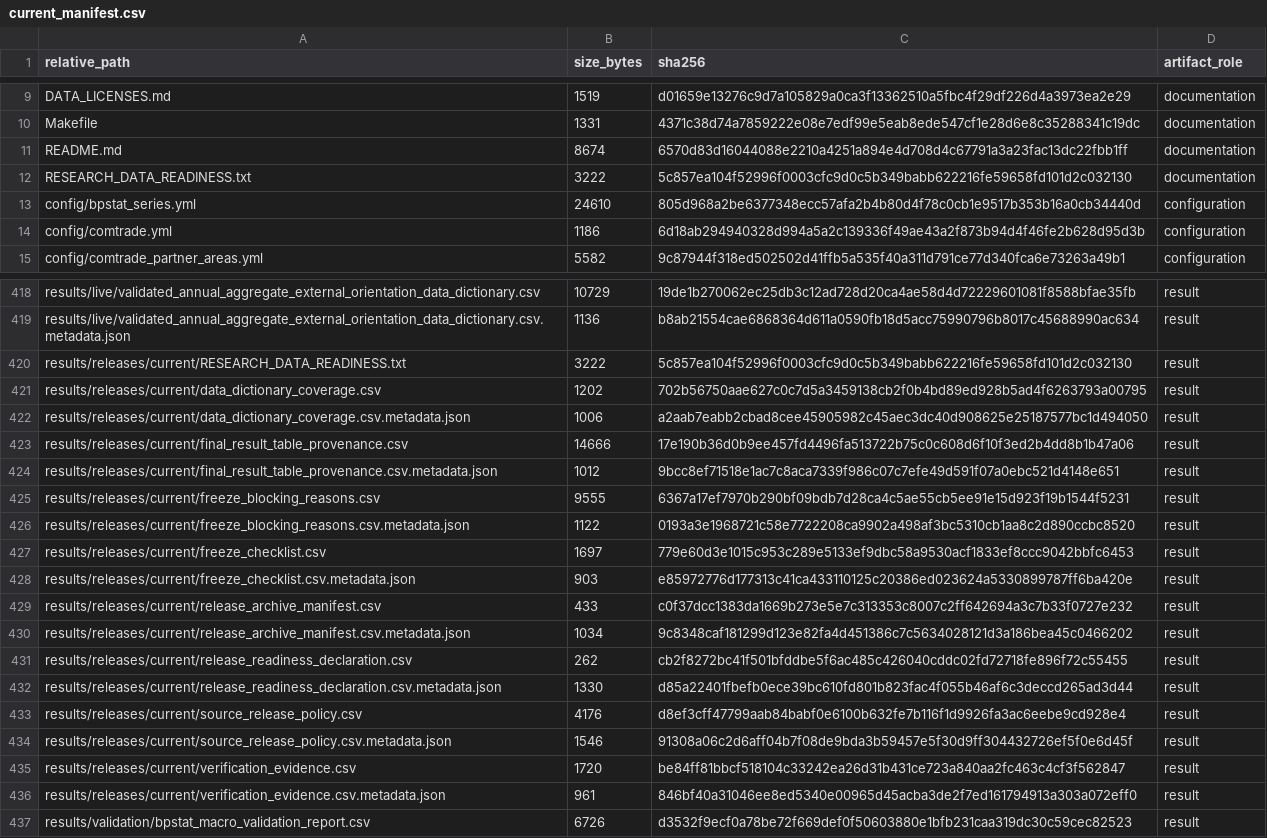
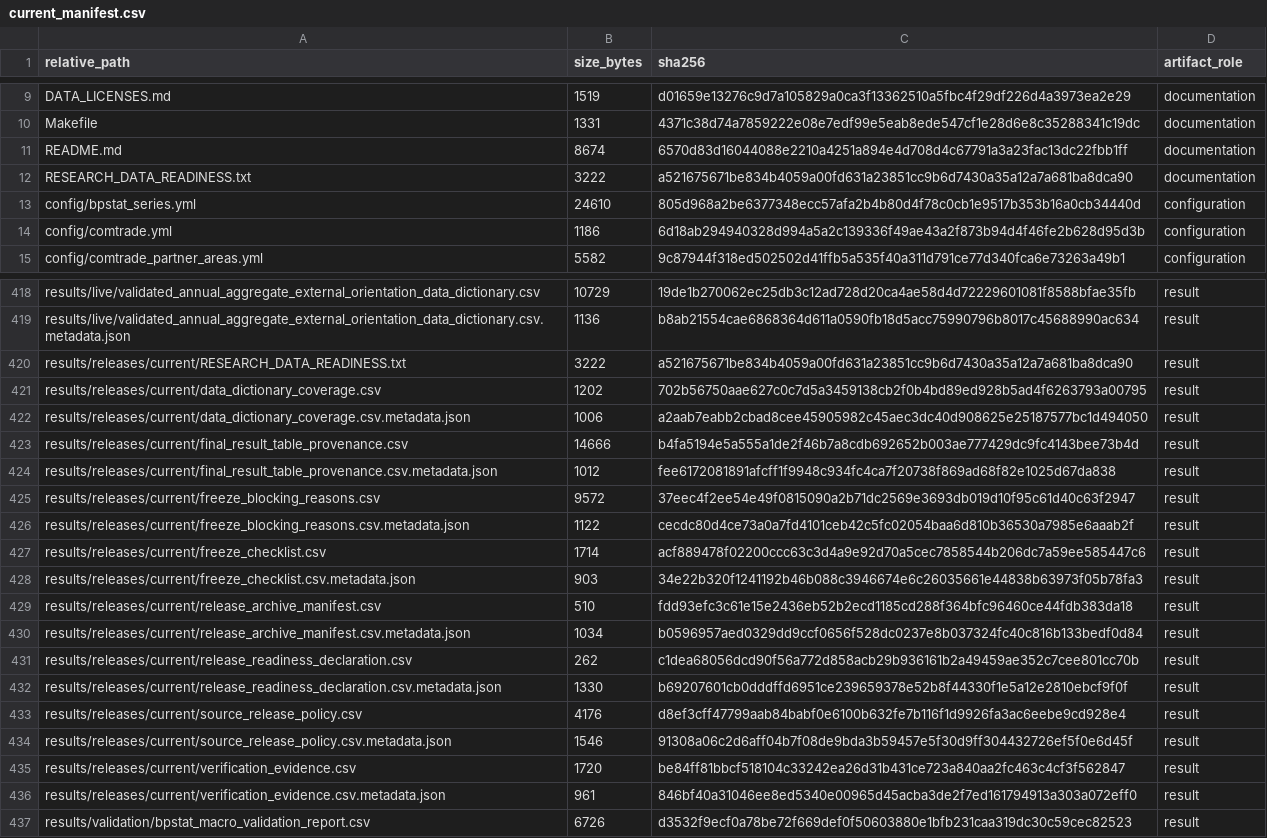
Before and after one commit to DiogoRibeiro7/portugal-external-growth-1960-1973, a CSV file: results/manifests/current_manifest.csv, drawn as a sheet; only a part is shown, gaps mark what is left out.

```diff
--- a/results/manifests/current_manifest.csv
+++ b/results/manifests/current_manifest.csv
@@ -11,3 +11,3 @@ Makefile,1331,4371c38d74a7859222e08e7edf99e5eab8ede547cf1e28d6e8c35288341c19dc,d
 README.md,8674,6570d83d16044088e2210a4251a894e4d708d4c67791a3a23fac13dc22fbb1ff,documentation
-RESEARCH_DATA_READINESS.txt,3222,5c857ea104f52996f0003cfc9d0c5b349babb622216fe59658fd101d2c032130,documentation
+RESEARCH_DATA_READINESS.txt,3222,a521675671be834b4059a00fd631a23851cc9b6d7430a35a12a7a681ba8dca90,documentation
 config/bpstat_series.yml,24610,805d968a2be6377348ecc57afa2b4b80d4f78c0cb1e9517b353b16a0cb34440d,configuration
@@ -419,15 +419,15 @@ results/live/validated_annual_aggregate_external_orientation_data_dictionary.csv
 results/live/validated_annual_aggregate_external_orientation_data_dictionary.csv.metadata.json,1136,b8ab21554cae6868364d611a0590fb18d5acc75990796b8017c45688990ac634,result
-results/releases/current/RESEARCH_DATA_READINESS.txt,3222,5c857ea104f52996f0003cfc9d0c5b349babb622216fe59658fd101d2c032130,result
+results/releases/current/RESEARCH_DATA_READINESS.txt,3222,a521675671be834b4059a00fd631a23851cc9b6d7430a35a12a7a681ba8dca90,result
 results/releases/current/data_dictionary_coverage.csv,1202,702b56750aae627c0c7d5a3459138cb2f0b4bd89ed928b5ad4f6263793a00795,result
 results/releases/current/data_dictionary_coverage.csv.metadata.json,1006,a2aab7eabb2cbad8cee45905982c45aec3dc40d908625e25187577bc1d494050,result
-results/releases/current/final_result_table_provenance.csv,14666,17e190b36d0b9ee457fd4496fa513722b75c0c608d6f10f3ed2b4dd8b1b47a06,result
-results/releases/current/final_result_table_provenance.csv.metadata.json,1012,9bcc8ef71518e1ac7c8aca7339f986c07c7efe49d591f07a0ebc521d4148e651,result
-results/releases/current/freeze_blocking_reasons.csv,9555,6367a17ef7970b290bf09bdb7d28ca4c5ae55cb5ee91e15d923f19b1544f5231,result
-results/releases/current/freeze_blocking_reasons.csv.metadata.json,1122,0193a3e1968721c58e7722208ca9902a498af3bc5310cb1aa8c2d890ccbc8520,result
-results/releases/current/freeze_checklist.csv,1697,779e60d3e1015c953c289e5133ef9dbc58a9530acf1833ef8ccc9042bbfc6453,result
-results/releases/current/freeze_checklist.csv.metadata.json,903,e85972776d177313c41ca433110125c20386ed023624a5330899787ff6ba420e,result
-results/releases/current/release_archive_manifest.csv,433,c0f37dcc1383da1669b273e5e7c313353c8007c2ff642694a3c7b33f0727e232,result
-results/releases/current/release_archive_manifest.csv.metadata.json,1034,9c8348caf181299d123e82fa4d451386c7c5634028121d3a186bea45c0466202,result
-results/releases/current/release_readiness_declaration.csv,262,cb2f8272bc41f501bfddbe5f6ac485c426040cddc02fd72718fe896f72c55455,result
-results/releases/current/release_readiness_declaration.csv.metadata.json,1330,d85a22401fbefb0ece39bc610fd801b823fac4f055b46af6c3deccd265ad3d44,result
+results/releases/current/final_result_table_provenance.csv,14666,b4fa5194e5a555a1de2f46b7a8cdb692652b003ae777429dc9fc4143bee73b4d,result
+results/releases/current/final_result_table_provenance.csv.metadata.json,1012,fee6172081891afcff1f9948c934fc4ca7f20738f869ad68f82e1025d67da838,result
+results/releases/current/freeze_blocking_reasons.csv,9572,37eec4f2ee54e49f0815090a2b71dc2569e3693db019d10f95c61d40c63f2947,result
+results/releases/current/freeze_blocking_reasons.csv.metadata.json,1122,cecdc80d4ce73a0a7fd4101ceb42c5fc02054baa6d810b36530a7985e6aaab2f,result
+results/releases/current/freeze_checklist.csv,1714,acf889478f02200ccc63c3d4a9e92d70a5cec7858544b206dc7a59ee585447c6,result
+results/releases/current/freeze_checklist.csv.metadata.json,903,34e22b320f1241192b46b088c3946674e6c26035661e44838b63973f05b78fa3,result
+results/releases/current/release_archive_manifest.csv,510,fdd93efc3c61e15e2436eb52b2ecd1185cd288f364bfc96460ce44fdb383da18,result
+results/releases/current/release_archive_manifest.csv.metadata.json,1034,b0596957aed0329dd9ccf0656f528dc0237e8b037324fc40c816b133bedf0d84,result
+results/releases/current/release_readiness_declaration.csv,262,c1dea68056dcd90f56a772d858acb29b936161b2a49459ae352c7cee801cc70b,result
+results/releases/current/release_readiness_declaration.csv.metadata.json,1330,b69207601cb0dddffd6951ce239659378e52b8f44330f1e5a12e2810ebcf9f0f,result
 results/releases/current/source_release_policy.csv,4176,d8ef3cff47799aab84babf0e6100b632fe7b116f1d9926fa3ac6eebe9cd928e4,result
```
Also changed, not shown: results/releases/current/final_result_table_provenance.csv, results/releases/current/freeze_blocking_reasons.csv, 11 other files.
